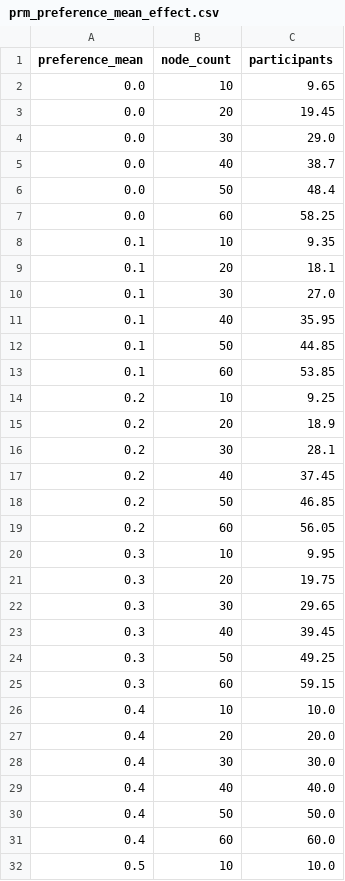
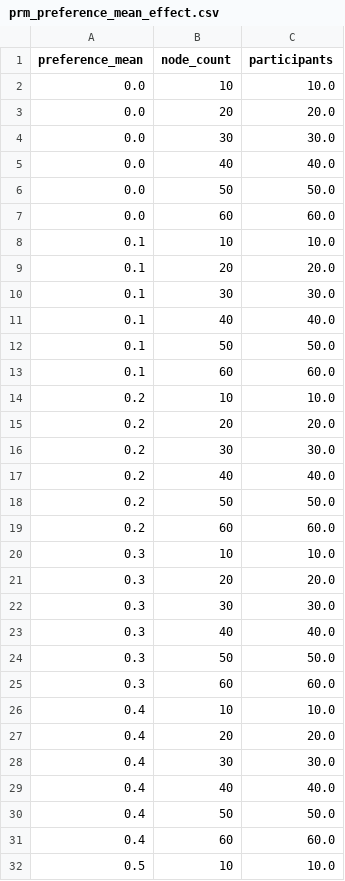
Before and after one commit to Wx-Zawks/DecoyEffectPaperExperiment2, a CSV file: outputs_py/csv/prm_preference_mean_effect.csv, drawn as a sheet; only a part is shown; the diff covers the shown part only.

```diff
--- a/outputs_py/csv/prm_preference_mean_effect.csv
+++ b/outputs_py/csv/prm_preference_mean_effect.csv
@@ -1,26 +1,26 @@
 preference_mean,node_count,participants
-0.0,10,9.65
-0.0,20,19.45
-0.0,30,29.0
-0.0,40,38.7
-0.0,50,48.4
-0.0,60,58.25
-0.1,10,9.35
-0.1,20,18.1
-0.1,30,27.0
-0.1,40,35.95
-0.1,50,44.85
-0.1,60,53.85
-0.2,10,9.25
-0.2,20,18.9
-0.2,30,28.1
-0.2,40,37.45
-0.2,50,46.85
-0.2,60,56.05
-0.3,10,9.95
-0.3,20,19.75
-0.3,30,29.65
-0.3,40,39.45
-0.3,50,49.25
-0.3,60,59.15
+0.0,10,10.0
+0.0,20,20.0
+0.0,30,30.0
+0.0,40,40.0
+0.0,50,50.0
+0.0,60,60.0
+0.1,10,10.0
+0.1,20,20.0
+0.1,30,30.0
+0.1,40,40.0
+0.1,50,50.0
+0.1,60,60.0
+0.2,10,10.0
+0.2,20,20.0
+0.2,30,30.0
+0.2,40,40.0
+0.2,50,50.0
+0.2,60,60.0
+0.3,10,10.0
+0.3,20,20.0
+0.3,30,30.0
+0.3,40,40.0
+0.3,50,50.0
+0.3,60,60.0
 0.4,10,10.0
```
Also changed, not shown: 3 edited cells elsewhere in this file, outputs_py/csv/common_task_ratios.csv, outputs_py/csv/dim_preference_mean_effect.csv, 44 other files.
